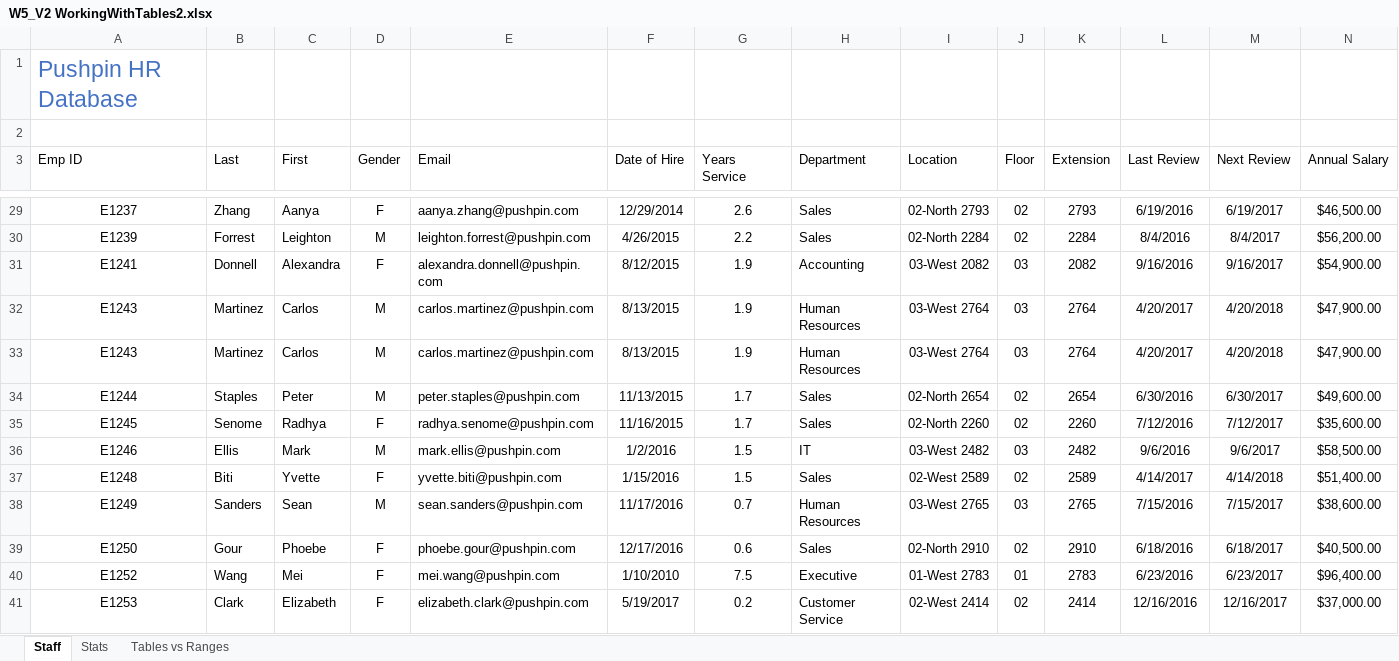
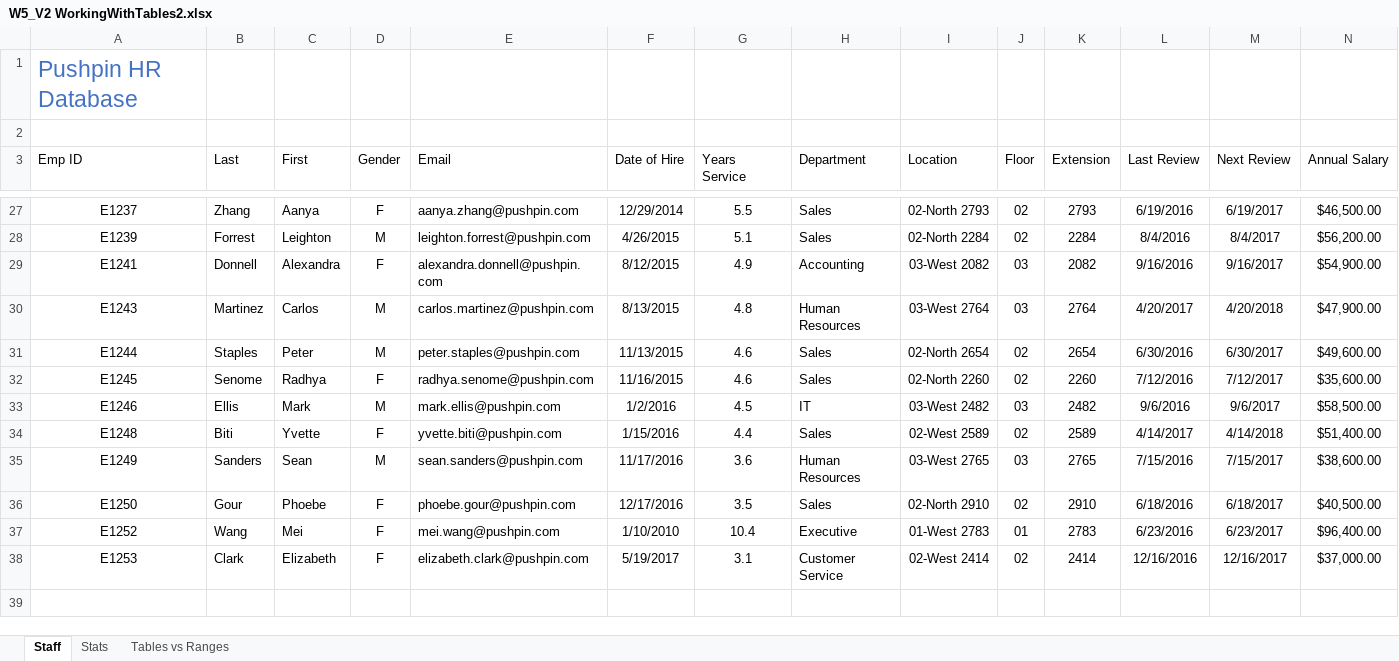
Before and after one commit to foongminwong/excel-skills-for-business, an Excel workbook: Intermediate I/Week 5/workbook/W5_V2 WorkingWithTables2.xlsx, sheet Staff, drawn as a sheet; only a part is shown, gaps mark what is left out; values as stored, in another font and other column widths than the file's, no borders; conditional formats and table styles not drawn; removed rows and columns are numbered as before the commit, all else as after; rows hold the shown columns only; the diff covers the shown part only; the diff names each change by its address in the sheet, - before the commit and + after, or states it on an @@ line.

```diff
--- a/Intermediate I/Week 5/workbook/W5_V2 WorkingWithTables2.xlsx (sheet Staff)
+++ b/Intermediate I/Week 5/workbook/W5_V2 WorkingWithTables2.xlsx (sheet Staff)
-G27 (Years Service): 2.6
+G27 (Years Service): 5.5
-G28 (Years Service): 2.2
+G28 (Years Service): 5.1
-G29 (Years Service): 1.9
+G29 (Years Service): 4.9
-G30 (Years Service): 1.9
+G30 (Years Service): 4.8
-row 33: E1243 | Martinez | Carlos | M | carlos.martinez@pushpin.com | 8/13/2015 | 1.9 | Human Resources | 03-West 2764 | 03 | 2764 | 4/20/2017 | 4/20/2018 | $47,900.00
-G31:G32 (Years Service): 1.7
+G31:G32 (Years Service): 4.6
-G33 (Years Service): 1.5
+G33 (Years Service): 4.5
-G34 (Years Service): 1.5
+G34 (Years Service): 4.4
-G35 (Years Service): 0.7
+G35 (Years Service): 3.6
-G36 (Years Service): 0.6
+G36 (Years Service): 3.5
-G37 (Years Service): 7.5
+G37 (Years Service): 10.4
-G38 (Years Service): 0.2
+G38 (Years Service): 3.1
```
Also changed, not shown: 2 removed rows and 23 edited cells elsewhere in this sheet, sheet Tables vs Ranges, sheet Stats, formulas that keep their value, charts or pictures, 2 other files.
